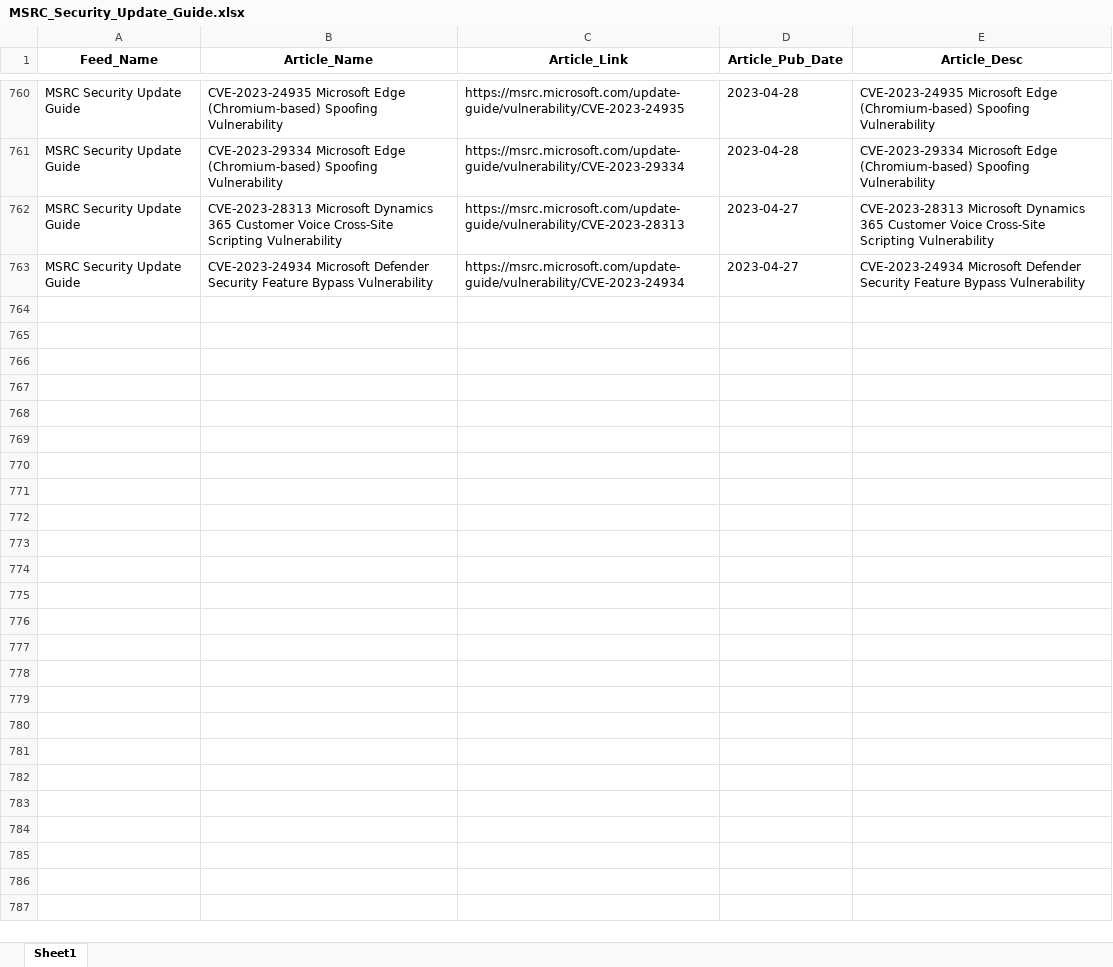
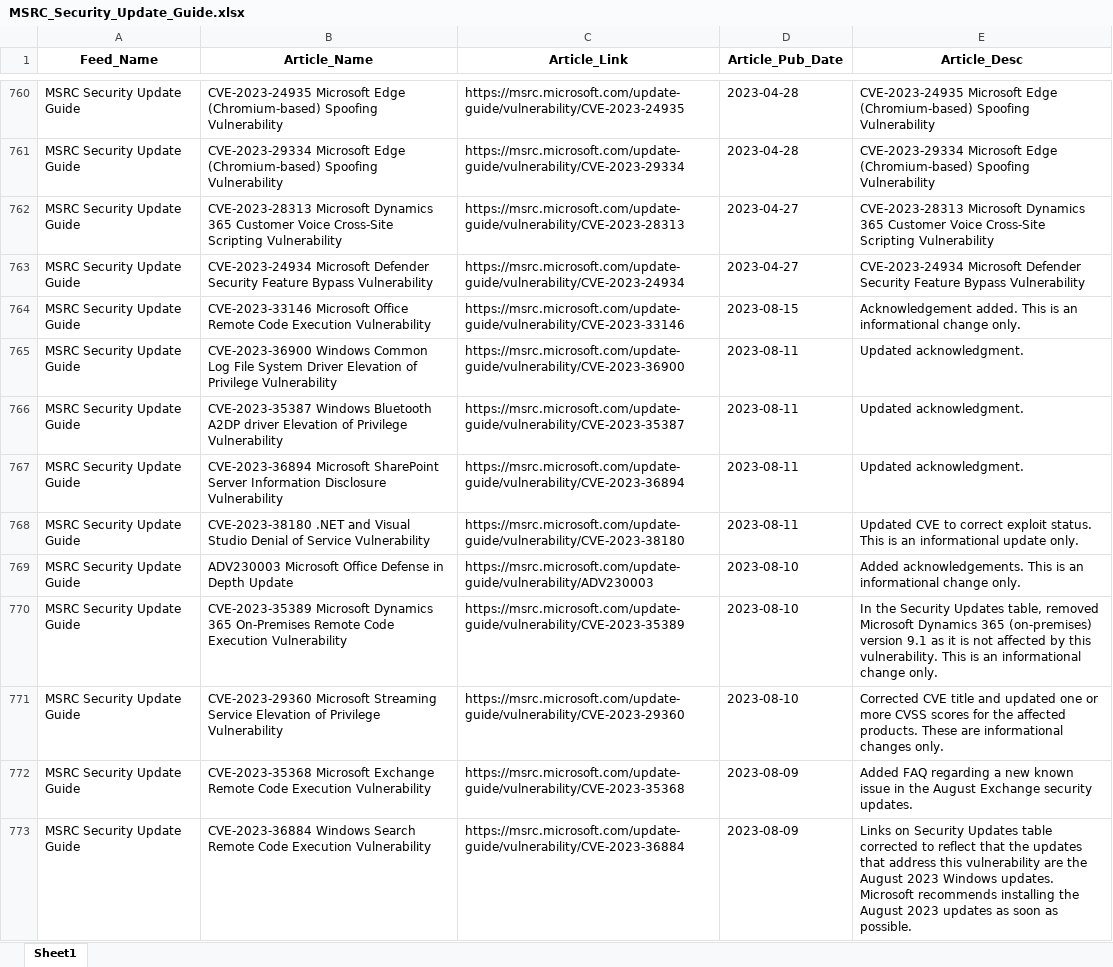
Before and after one commit to jjheals/py-rss-feeds, an Excel workbook: testing/microsoft/MSRC_Security_Update_Guide.xlsx, sheet Sheet1, drawn as a sheet; only a part is shown, gaps mark what is left out; values as stored, in another font and other column widths than the file's, no borders; the diff covers the shown part only; the diff names each change by its address in the sheet, - before the commit and + after, or states it on an @@ line.

```diff
--- a/testing/microsoft/MSRC_Security_Update_Guide.xlsx (sheet Sheet1)
+++ b/testing/microsoft/MSRC_Security_Update_Guide.xlsx (sheet Sheet1)
+row 764: MSRC Security Update Guide | CVE-2023-33146 Microsoft Office Remote Code Execution Vulnerability | https://msrc.microsoft.com/update-guide/vulnerability/CVE-2023-33146 | 2023-08-15 | Acknowledgement added. This is an informational change only.
+row 765: MSRC Security Update Guide | CVE-2023-36900 Windows Common Log File System Driver Elevation of Privilege Vulnerability | https://msrc.microsoft.com/update-guide/vulnerability/CVE-2023-36900 | 2023-08-11 | Updated acknowledgment.
+row 766: MSRC Security Update Guide | CVE-2023-35387 Windows Bluetooth A2DP driver Elevation of Privilege Vulnerability | https://msrc.microsoft.com/update-guide/vulnerability/CVE-2023-35387 | 2023-08-11 | Updated acknowledgment.
+row 767: MSRC Security Update Guide | CVE-2023-36894 Microsoft SharePoint Server Information Disclosure Vulnerability | https://msrc.microsoft.com/update-guide/vulnerability/CVE-2023-36894 | 2023-08-11 | Updated acknowledgment.
+row 768: MSRC Security Update Guide | CVE-2023-38180 .NET and Visual Studio Denial of Service Vulnerability | https://msrc.microsoft.com/update-guide/vulnerability/CVE-2023-38180 | 2023-08-11 | Updated CVE to correct exploit status. This is an informational update only.
+row 769: MSRC Security Update Guide | ADV230003 Microsoft Office Defense in Depth Update | https://msrc.microsoft.com/update-guide/vulnerability/ADV230003 | 2023-08-10 | Added acknowledgements. This is an informational change only.
+row 770: MSRC Security Update Guide | CVE-2023-35389 Microsoft Dynamics 365 On-Premises Remote Code Execution Vulnerability | https://msrc.microsoft.com/update-guide/vulnerability/CVE-2023-35389 | 2023-08-10 | In the Security Updates table, removed Microsoft Dynamics 365 (on-premises) version 9.1 as it is not affected by this vulnerability. This is an informational change only.
+row 771: MSRC Security Update Guide | CVE-2023-29360 Microsoft Streaming Service Elevation of Privilege Vulnerability | https://msrc.microsoft.com/update-guide/vulnerability/CVE-2023-29360 | 2023-08-10 | Corrected CVE title and updated one or more CVSS scores for the affected products. These are informational changes only.
+row 772: MSRC Security Update Guide | CVE-2023-35368 Microsoft Exchange Remote Code Execution Vulnerability | https://msrc.microsoft.com/update-guide/vulnerability/CVE-2023-35368 | 2023-08-09 | Added FAQ regarding a new known issue in the August Exchange security updates.
+row 773: MSRC Security Update Guide | CVE-2023-36884 Windows Search Remote Code Execution Vulnerability | https://msrc.microsoft.com/update-guide/vulnerability/CVE-2023-36884 | 2023-08-09 | Links on Security Updates table corrected to reflect that the updates that address this vulnerability are the August 2023 Windows updates. Microsoft recommends installing the August 2023 updates as soon as possible.
```
Also changed, not shown: 110 added rows elsewhere in this sheet, testing/censys/Censys_Director_Blog.xlsx, testing/censys/Censys_Global_Reach.xlsx, 15 other files.
